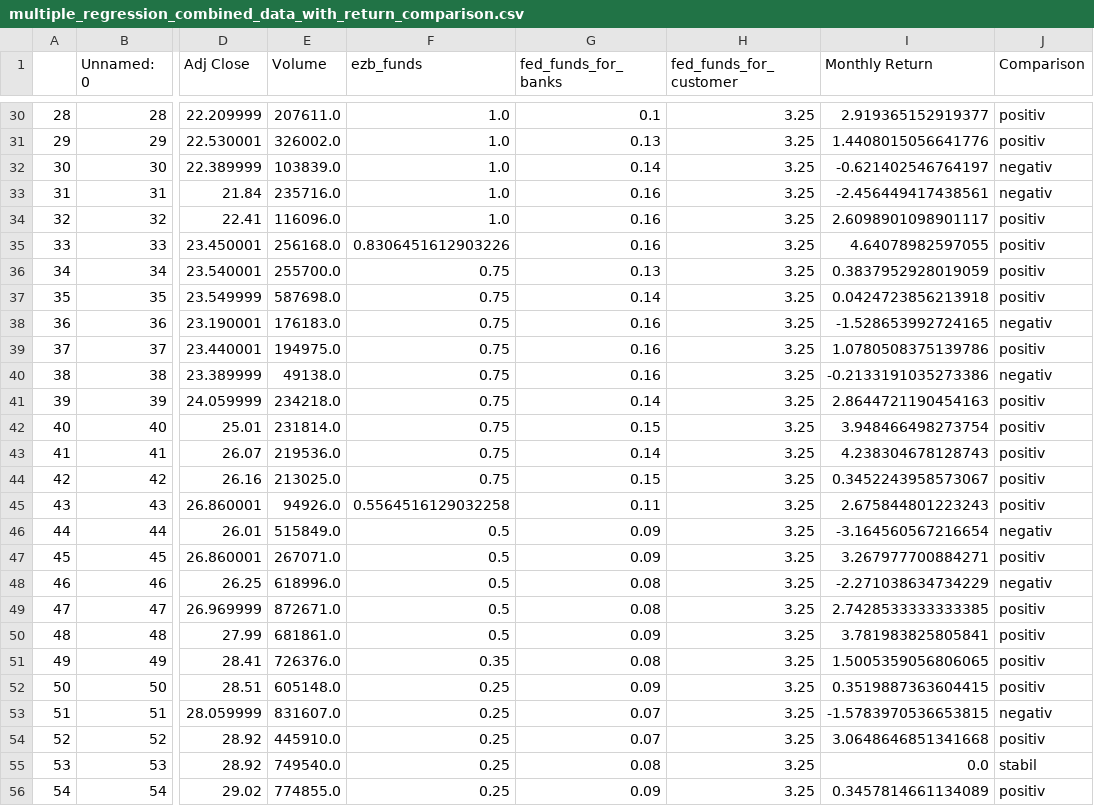
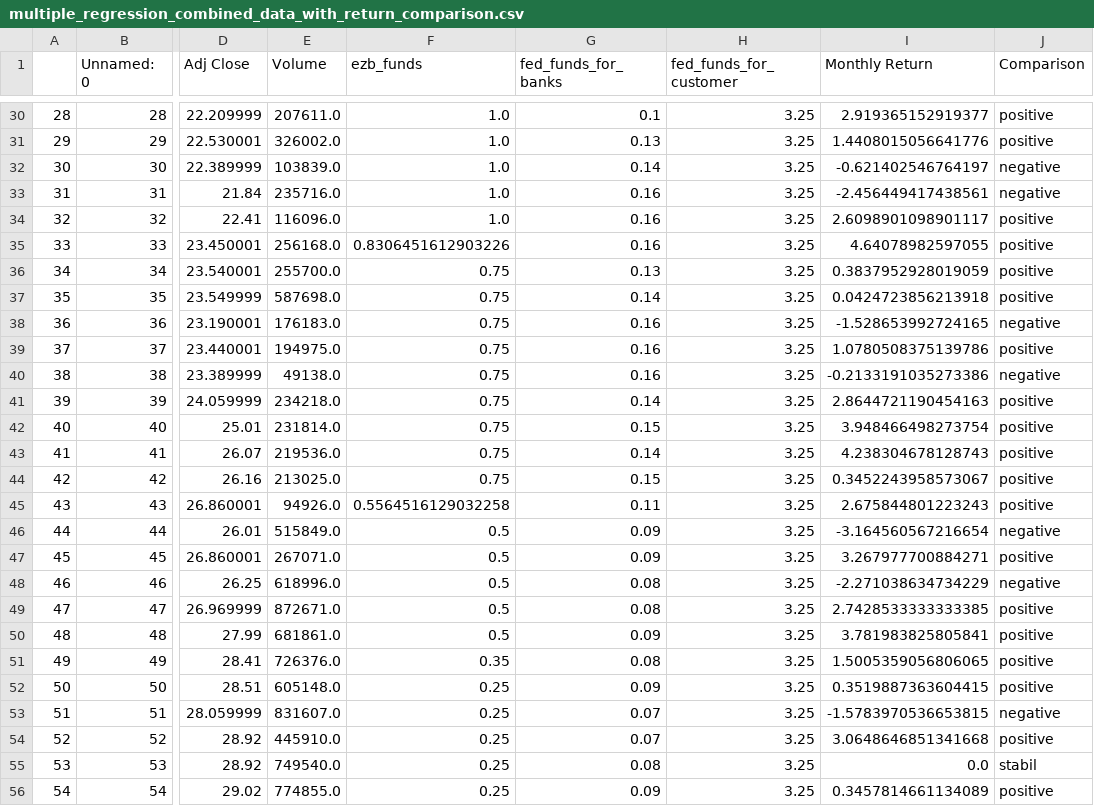
Before and after one commit to FalcarDE/ss_2032_stonks_data_science, a CSV file: data/generatedDatasets/multiple_regression_combined_data_with_return_comparison.csv, drawn as a sheet; only a part is shown, gaps mark what is left out; the diff covers the shown part only; the diff names each change by its address in the sheet, - before the commit and + after, or states it on an @@ line.

```diff
--- a/data/generatedDatasets/multiple_regression_combined_data_with_return_comparison.csv
+++ b/data/generatedDatasets/multiple_regression_combined_data_with_return_comparison.csv
-J30:J31 (Comparison): positiv
+J30:J31 (Comparison): positive
-J32:J33 (Comparison): negativ
+J32:J33 (Comparison): negative
-J34:J37 (Comparison): positiv
+J34:J37 (Comparison): positive
-J38 (Comparison): negativ
+J38 (Comparison): negative
-J39 (Comparison): positiv
+J39 (Comparison): positive
-J40 (Comparison): negativ
+J40 (Comparison): negative
-J41:J45 (Comparison): positiv
+J41:J45 (Comparison): positive
-J46 (Comparison): negativ
+J46 (Comparison): negative
-J47 (Comparison): positiv
+J47 (Comparison): positive
-J48 (Comparison): negativ
+J48 (Comparison): negative
-J49:J52 (Comparison): positiv
+J49:J52 (Comparison): positive
-J53 (Comparison): negativ
+J53 (Comparison): negative
-J54 (Comparison): positiv
+J54 (Comparison): positive
-J56 (Comparison): positiv
+J56 (Comparison): positive
```
Also changed, not shown: 134 edited cells elsewhere in this file, data/generatedDatasets/ERR_USD_Clean_With_Comparison_Metric.csv, data/generatedDatasets/HPI_EZB_Change_Comparison.csv, 8 other files.
